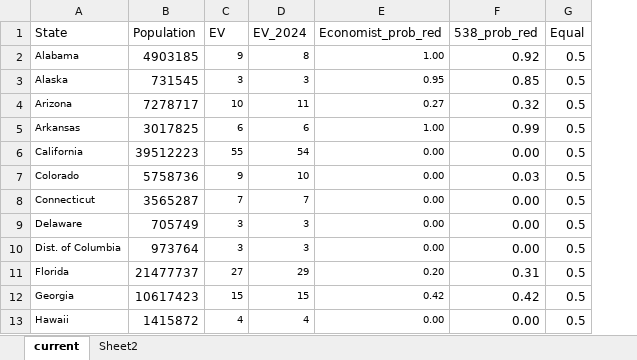
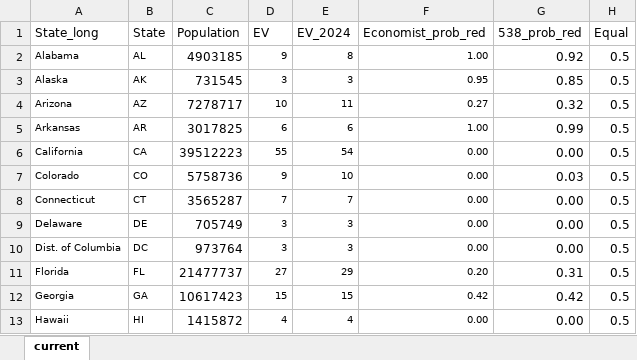
Before and after one commit to randolph-john/voting-power, an Excel workbook: data/states.xlsx, sheet current, drawn as a sheet; only a part is shown; values as stored, in another font and other column widths than the file's, no borders; the diff names each change by its address in the sheet, - before the commit and + after, or states it on an @@ line.

```diff
--- a/data/states.xlsx (sheet current)
+++ b/data/states.xlsx (sheet current)
-sheet tab: Sheet2
+column B (State), rows 2-13: AL | AK | AZ | AR | CA | CO | CT | DE | DC | FL | GA | HI
-A1: State
+A1: State_long
```
Also changed, not shown: various_correlations_output.xlsx, 3 other files.
